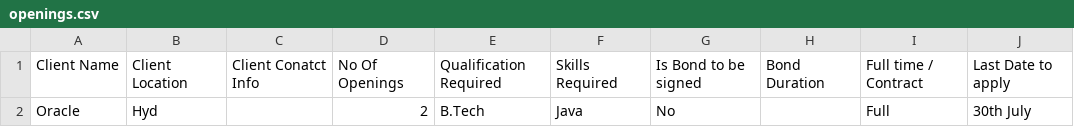
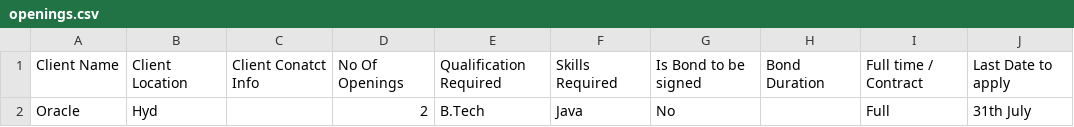
Before and after one commit to qcodelabs/qcodelabs, a CSV file: assets/openings.csv, drawn as a sheet.

Commit message:
Update openings.csv

```diff
--- a/assets/openings.csv
+++ b/assets/openings.csv
@@ -1,2 +1,2 @@
 Client Name,Client Location,Client Conatct Info,No Of Openings,Qualification Required,Skills Required,Is Bond to be signed ,Bond Duration,Full time / Contract,Last Date to apply
-Oracle,Hyd,,2,B.Tech,Java,No,,Full,30th July
+Oracle,Hyd,,2,B.Tech,Java,No,,Full,31th July
```
